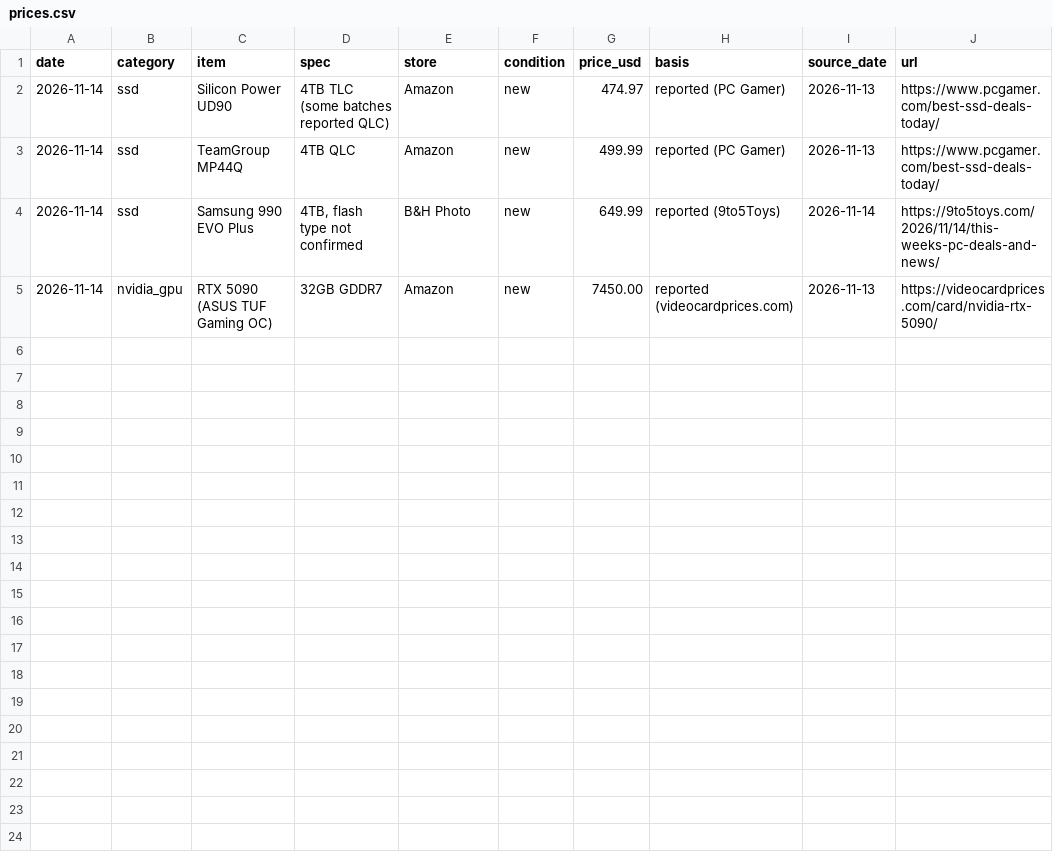
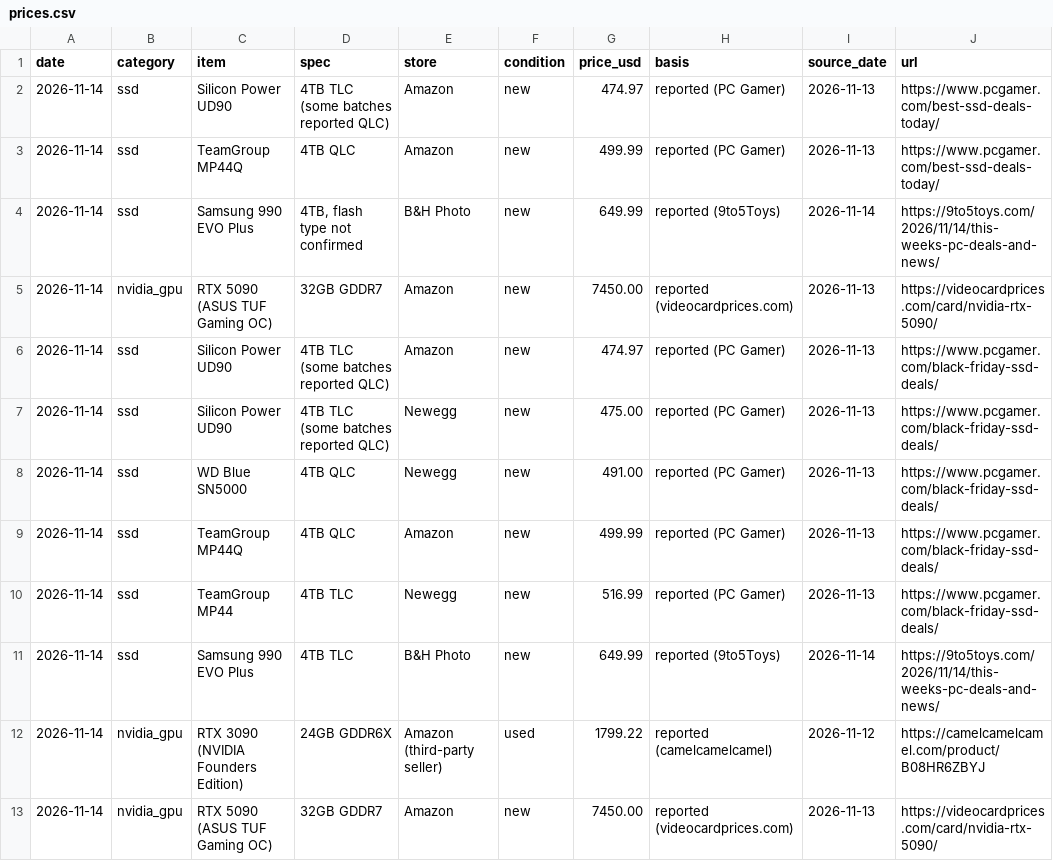
Before and after one commit to 7324136828/4tb_ssd_price_watch, a CSV file: prices.csv, drawn as a sheet.

```diff
--- a/prices.csv
+++ b/prices.csv
@@ -5 +5,9 @@ date,category,item,spec,store,condition,price_usd,basis,source_date,url
 2026-11-14,nvidia_gpu,RTX 5090 (ASUS TUF Gaming OC),32GB GDDR7,Amazon,new,7450.00,reported (videocardprices.com),2026-11-13,https://videocardprices.com/card/nvidia-rtx-5090/
+2026-11-14,ssd,Silicon Power UD90,4TB TLC (some batches reported QLC),Amazon,new,474.97,reported (PC Gamer),2026-11-13,https://www.pcgamer.com/black-friday-ssd-deals/
+2026-11-14,ssd,Silicon Power UD90,4TB TLC (some batches reported QLC),Newegg,new,475.00,reported (PC Gamer),2026-11-13,https://www.pcgamer.com/black-friday-ssd-deals/
+2026-11-14,ssd,WD Blue SN5000,4TB QLC,Newegg,new,491.00,reported (PC Gamer),2026-11-13,https://www.pcgamer.com/black-friday-ssd-deals/
+2026-11-14,ssd,TeamGroup MP44Q,4TB QLC,Amazon,new,499.99,reported (PC Gamer),2026-11-13,https://www.pcgamer.com/black-friday-ssd-deals/
+2026-11-14,ssd,TeamGroup MP44,4TB TLC,Newegg,new,516.99,reported (PC Gamer),2026-11-13,https://www.pcgamer.com/black-friday-ssd-deals/
+2026-11-14,ssd,Samsung 990 EVO Plus,4TB TLC,B&H Photo,new,649.99,reported (9to5Toys),2026-11-14,https://9to5toys.com/2026/11/14/this-weeks-pc-deals-and-news/
+2026-11-14,nvidia_gpu,RTX 3090 (NVIDIA Founders Edition),24GB GDDR6X,Amazon (third-party seller),used,1799.22,reported (camelcamelcamel),2026-11-12,https://camelcamelcamel.com/product/B08HR6ZBYJ
+2026-11-14,nvidia_gpu,RTX 5090 (ASUS TUF Gaming OC),32GB GDDR7,Amazon,new,7450.00,reported (videocardprices.com),2026-11-13,https://videocardprices.com/card/nvidia-rtx-5090/
```
Also changed, not shown: 1 other file.
